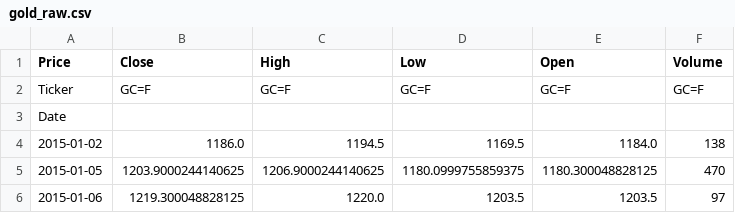
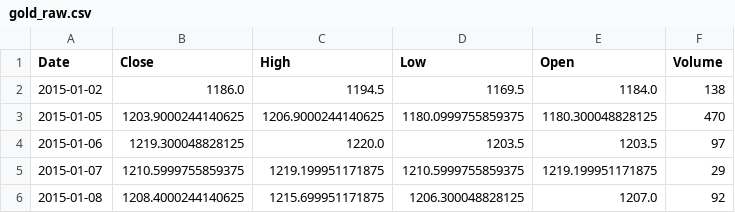
Before and after one commit to atiwit/CPE232-goldpriceforecast, a CSV file: data/raw/gold_raw.csv, drawn as a sheet; only a part is shown; the shorter side is filled out with more unchanged rows.

```diff
--- a/data/raw/gold_raw.csv
+++ b/data/raw/gold_raw.csv
@@ -1,4 +1,2 @@
-Price,Close,High,Low,Open,Volume
-Ticker,GC=F,GC=F,GC=F,GC=F,GC=F
-Date,,,,,
+Date,Close,High,Low,Open,Volume
 2015-01-02,1186.0,1194.5,1169.5,1184.0,138
```
Also changed, not shown: data/raw/dxy_raw.csv, data/raw/oil_raw.csv, 5 other files.
